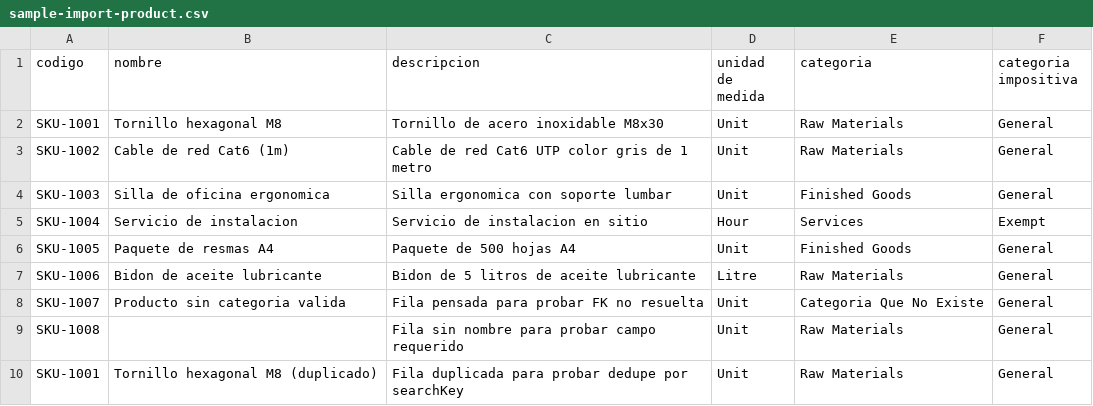
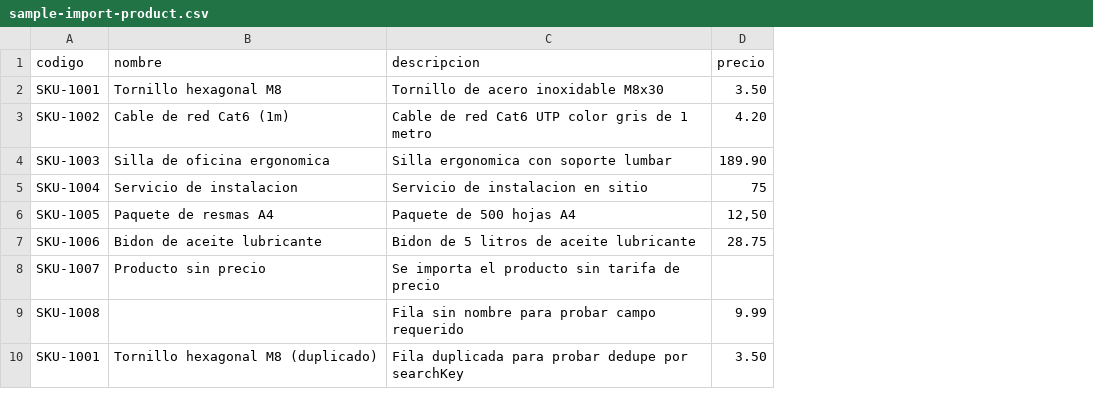
Before and after one commit to etendosoftware/etendo_schema_forge, a CSV file: artifacts/product/sample-import-product.csv, drawn as a sheet; removed rows and columns are numbered as before the commit, all else as after; the diff names each change by its address in the sheet, - before the commit and + after, or states it on an @@ line.

Commit message:
Feature ETP-4669: Simplify Products import to 4 columns + price descriptor

```diff
--- a/artifacts/product/sample-import-product.csv
+++ b/artifacts/product/sample-import-product.csv
-column D (unidad de medida), rows 2-10: Unit | Unit | Unit | Hour | Unit | Litre | Unit | Unit | Unit
-column E (categoria), rows 2-10: Raw Materials | Raw Materials | Finished Goods | Services | Finished Goods | Raw Materials | Categoria Que No Existe | Raw Materials | Raw Materials
-column F (categoria impositiva), rows 2-10: General | General | General | Exempt | General | General | General | General | General
+column D (precio), rows 2-10: 3.50 | 4.20 | 189.90 | 75 | 12,50 | 28.75 |  | 9.99 | 3.50
-B8 (nombre): Producto sin categoria valida
+B8 (nombre): Producto sin precio
-C8 (descripcion): Fila pensada para probar FK no resuelta
+C8 (descripcion): Se importa el producto sin tarifa de precio
```
Also changed, not shown: 7 other files.
